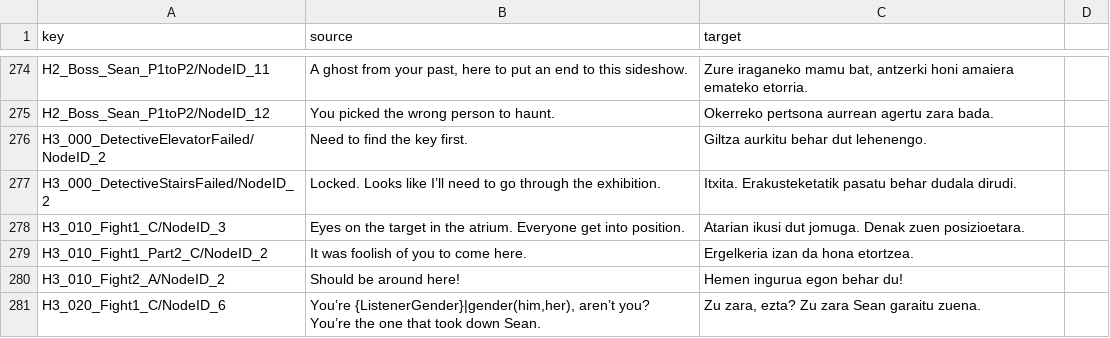
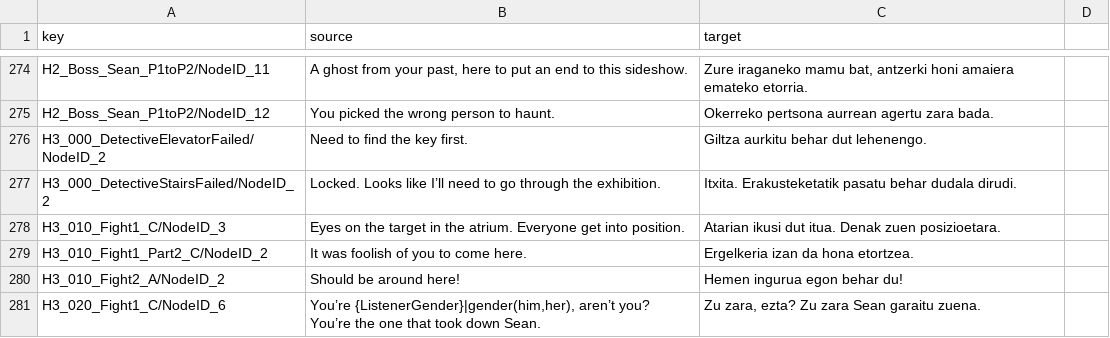
Before and after one commit to josuigoa/itzulpenak, a CSV file: sifu/loc_csv/en/dialogues_en_eu_locres.csv, drawn as a sheet; only a part is shown, gaps mark what is left out.

```diff
--- a/sifu/loc_csv/en/dialogues_en_eu_locres.csv
+++ b/sifu/loc_csv/en/dialogues_en_eu_locres.csv
@@ -277,3 +277,3 @@ H3_000_DetectiveElevatorFailed/NodeID_2,Need to find the key first.,Giltza aurki
 H3_000_DetectiveStairsFailed/NodeID_2,Locked. Looks like I’ll need to go through the exhibition.,Itxita. Erakusteketatik pasatu behar dudala dirudi.
-H3_010_Fight1_C/NodeID_3,Eyes on the target in the atrium. Everyone get into position.,Atarian ikusi dut jomuga. Denak zuen posizioetara.
+H3_010_Fight1_C/NodeID_3,Eyes on the target in the atrium. Everyone get into position.,Atarian ikusi dut itua. Denak zuen posizioetara.
 H3_010_Fight1_Part2_C/NodeID_2,It was foolish of you to come here.,Ergelkeria izan da hona etortzea.
```
Also changed, not shown: sifu/loc_csv/en/barks_en_eu_locres.csv, sifu/loc_csv/en/game_en_eu_locres.csv, 7 other files.
